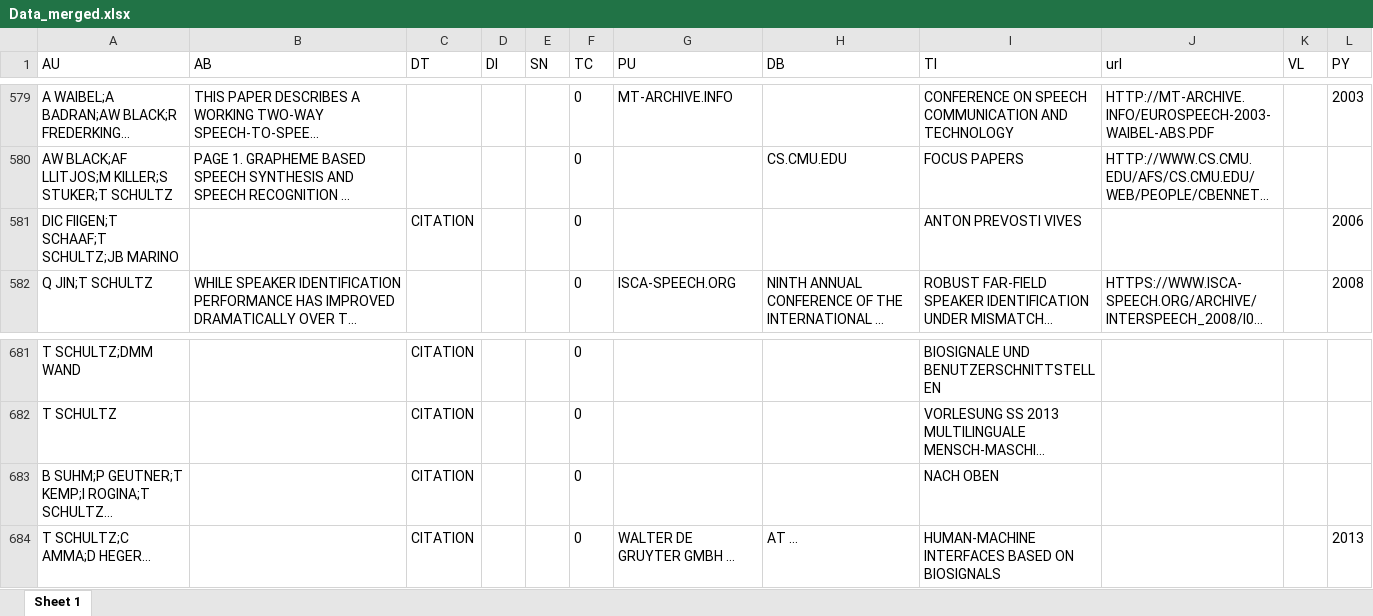
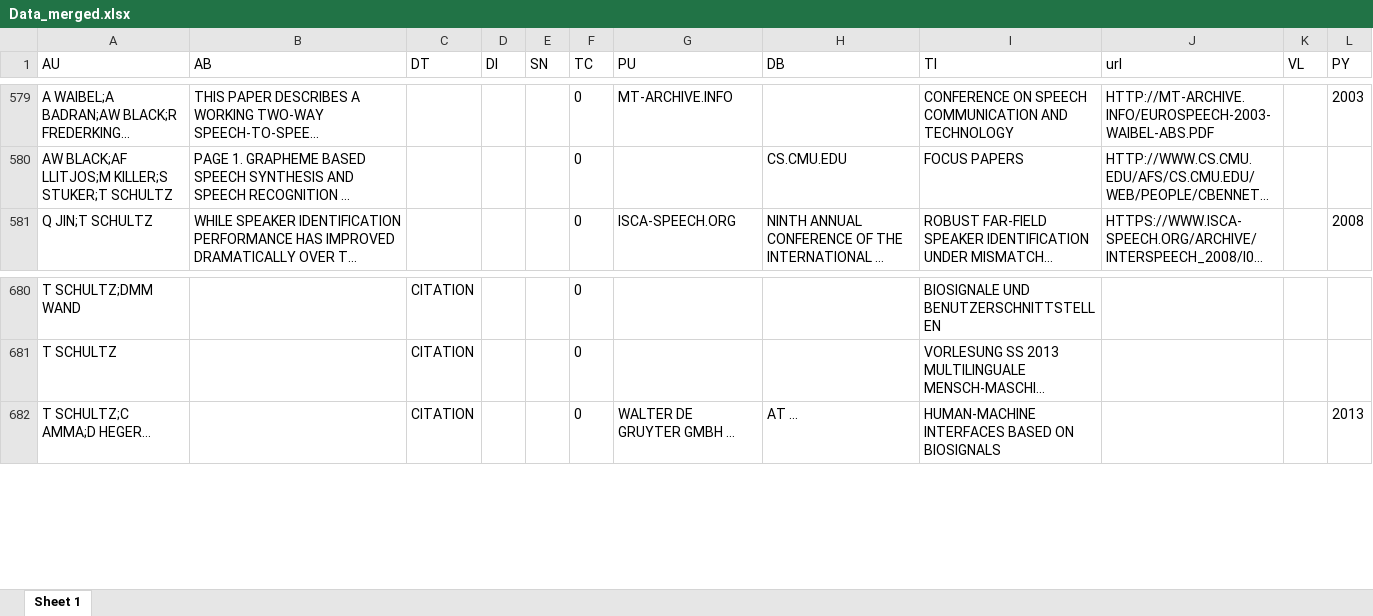
Before and after one commit to matheusleusin/rede-colaboracao, an Excel workbook: files google scholar/Data_merged.xlsx, sheet Sheet 1, drawn as a sheet; only a part is shown, gaps mark what is left out; long unchanged cells end in …; values as stored, in another font and other column widths than the file's, no borders; the diff names each change by its address in the sheet, - before the commit and + after, or states it on an @@ line.

Commit message:
Commit_Scholar files

```diff
--- a/files google scholar/Data_merged.xlsx (sheet Sheet 1)
+++ b/files google scholar/Data_merged.xlsx (sheet Sheet 1)
-row 581: DIC FIIGEN;T SCHAAF;T SCHULTZ;JB MARINO |  | CITATION |  |  | 0 |  |  | ANTON PREVOSTI VIVES |  |  | 2006
-row 683: B SUHM;P GEUTNER;T KEMP;I ROGINA;T SCHULTZ… |  | CITATION |  |  | 0 |  |  | NACH OBEN
```
Also changed, not shown: 2 other files.
